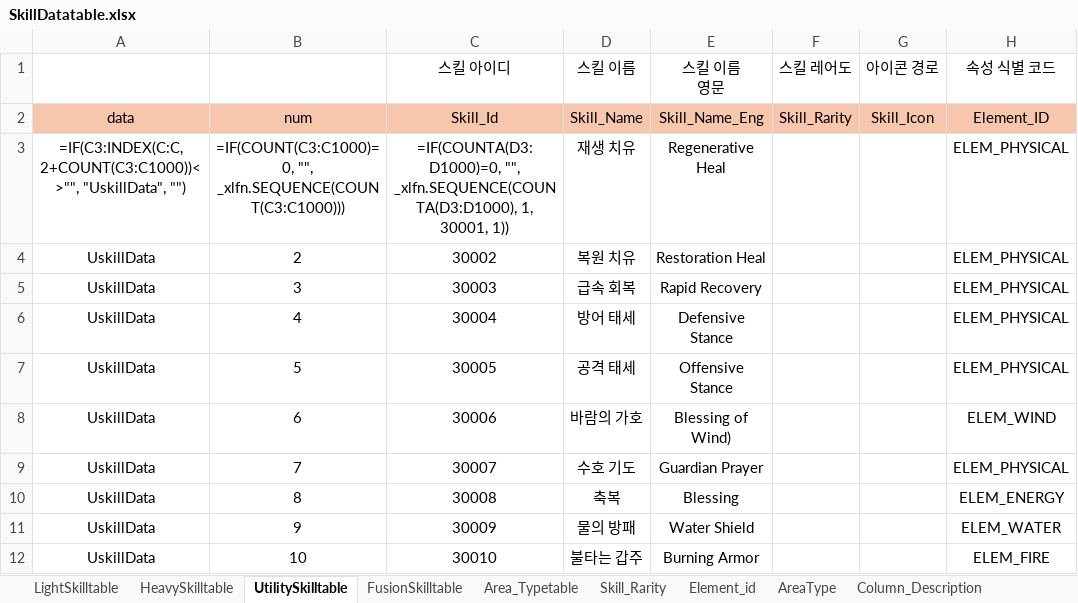
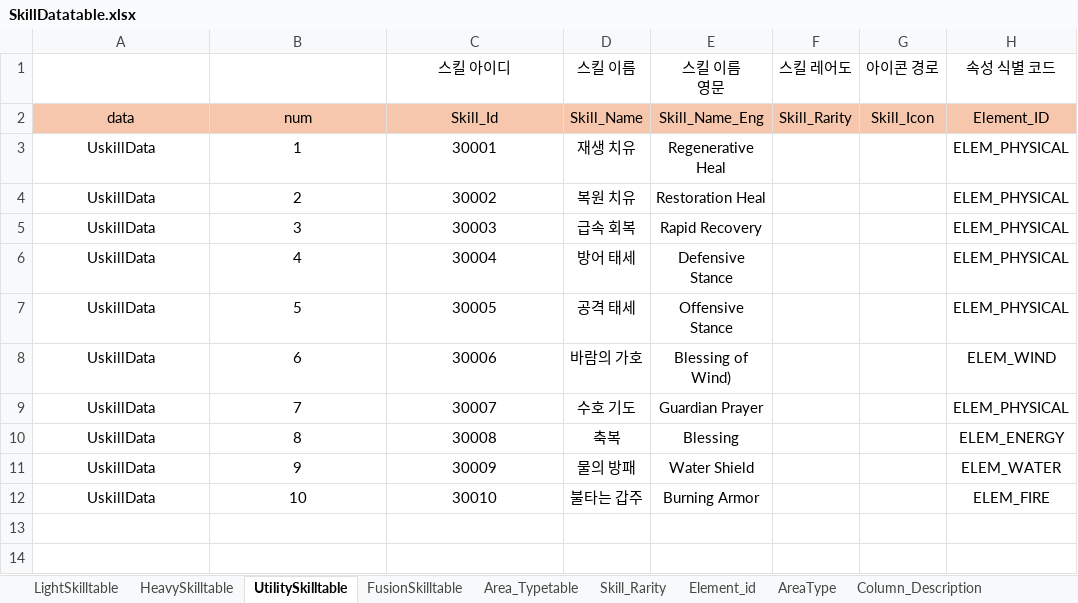
Before and after one commit to gitgiung/SBSAcademy_Team01, an Excel workbook: SkillDatatable.xlsx, sheet UtilitySkilltable, drawn as a sheet; only a part is shown; values as stored, in another font and other column widths than the file's, no borders; formulas without a stored value are shown as written; the diff names each change by its address in the sheet, - before the commit and + after, or states it on an @@ line.

```diff
--- a/SkillDatatable.xlsx (sheet UtilitySkilltable)
+++ b/SkillDatatable.xlsx (sheet UtilitySkilltable)
-A3: =IF(C3:INDEX(C:C, 2+COUNT(C3:C1000))<>"", "UskillData", "")
+A3: UskillData
-B3: =IF(COUNT(C3:C1000)=0, "", _xlfn.SEQUENCE(COUNT(C3:C1000)))
+B3: 1
-C3 (스킬 아이디): =IF(COUNTA(D3:D1000)=0, "", _xlfn.SEQUENCE(COUNTA(D3:D1000), 1, 30001, 1))
+C3 (스킬 아이디): 30001
```
Also changed, not shown: sheet FusionSkilltable, sheet Area_Typetable, sheet AreaType, sheet HeavySkilltable, sheet LightSkilltable, sheet Skill_Rarity, 1 more sheet, EnemyDatatable.xlsx.
